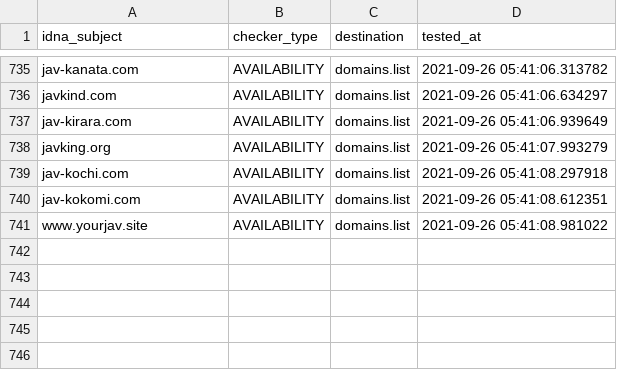
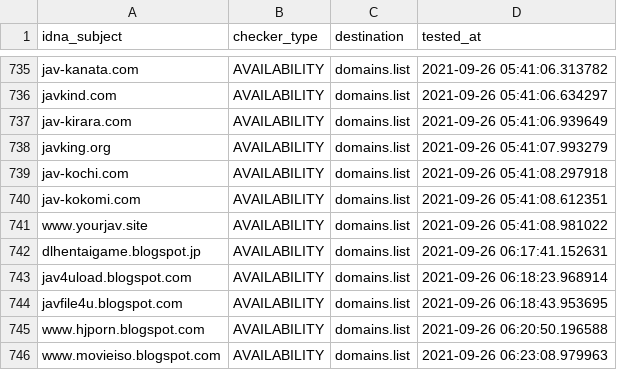
Before and after one commit to Ultimate-Hosts-Blacklist/Bad_JAV_Sites, a CSV file: .pyfunceble/inactive.csv, drawn as a sheet; only a part is shown, gaps mark what is left out; the diff names each change by its address in the sheet, - before the commit and + after, or states it on an @@ line.

```diff
--- a/.pyfunceble/inactive.csv
+++ b/.pyfunceble/inactive.csv
+row 742: dlhentaigame.blogspot.jp | AVAILABILITY | domains.list | 2021-09-26 06:17:41.152631
+row 743: jav4uload.blogspot.com | AVAILABILITY | domains.list | 2021-09-26 06:18:23.968914
+row 744: javfile4u.blogspot.com | AVAILABILITY | domains.list | 2021-09-26 06:18:43.953695
+row 745: www.hjporn.blogspot.com | AVAILABILITY | domains.list | 2021-09-26 06:20:50.196588
+row 746: www.movieiso.blogspot.com | AVAILABILITY | domains.list | 2021-09-26 06:23:08.979963
```
Also changed, not shown: 18 other files.
